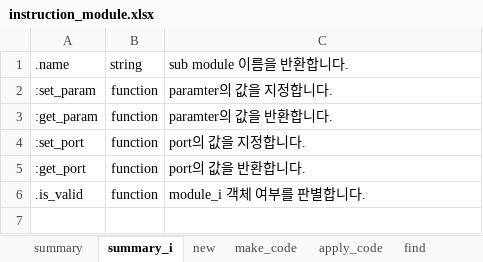
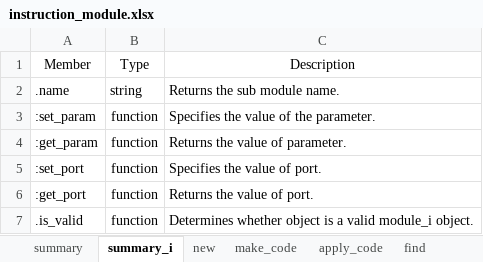
Before and after one commit to testdrive-profiling-master/profiles, an Excel workbook: Common/doc/verigen/media/instruction_module.xlsx, sheet summary_i, drawn as a sheet; values as stored, in another font and other column widths than the file's, no borders; addresses are those after the commit; the diff names each change by its address in the sheet, - before the commit and + after, or states it on an @@ line.

```diff
--- a/Common/doc/verigen/media/instruction_module.xlsx (sheet summary_i)
+++ b/Common/doc/verigen/media/instruction_module.xlsx (sheet summary_i)
+row 1: Member | Type | Description
-C2: sub module 이름을 반환합니다.
+C2: Returns the sub module name.
-C3: paramter의 값을 지정합니다.
+C3: Specifies the value of the parameter.
-C4: paramter의 값을 반환합니다.
+C4: Returns the value of parameter.
-C5: port의 값을 지정합니다.
+C5: Specifies the value of port.
-C6: port의 값을 반환합니다.
+C6: Returns the value of port.
-C7: module_i 객체 여부를 판별합니다.
+C7: Determines whether object is a valid module_i object.
```
Also changed, not shown: sheet summary, sheet set_inception, sheet find, sheet is_valid, sheet apply_code, sheet new, 17 more sheets, other sheet tabs, Common/doc/verigen/media/instruction_macros.xlsx, 17 other files.
